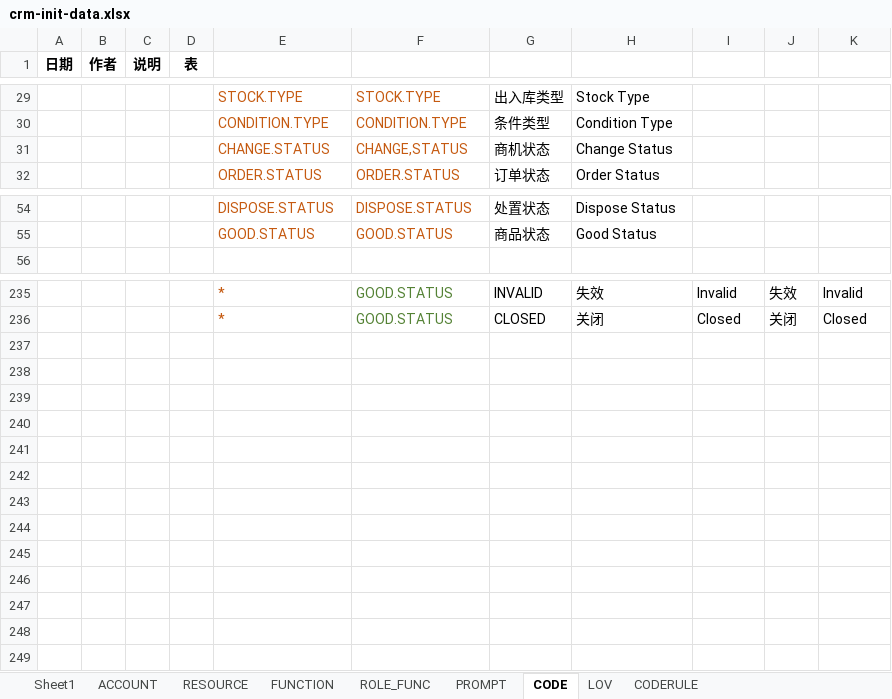
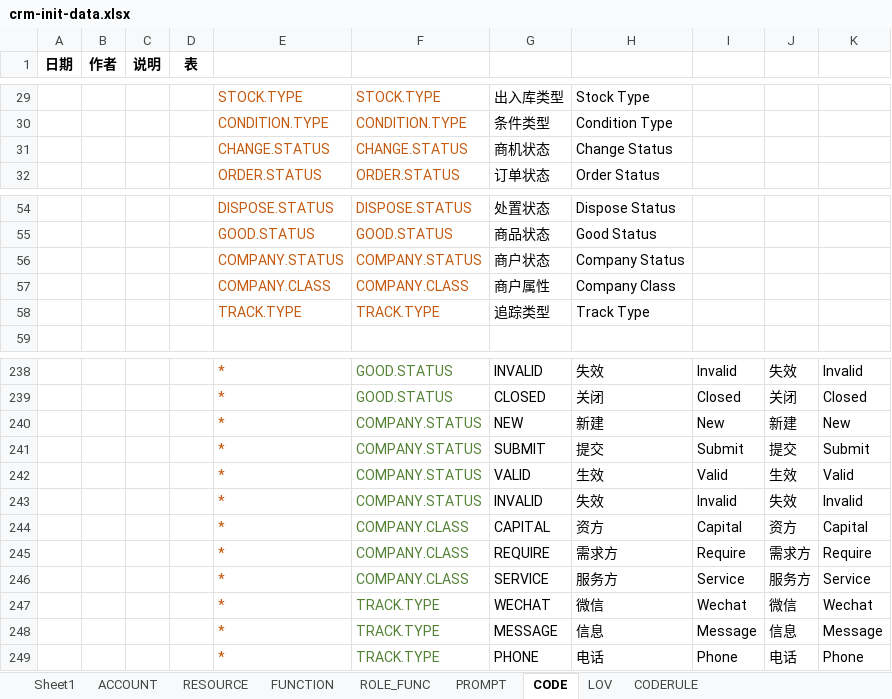
Before and after one commit to IvanStephenYuan/JRAP_Lease, an Excel workbook: jrap-crm-db/src/main/java/com/jingrui/jrap/db/data/crm-init-data.xlsx, sheet CODE, drawn as a sheet; only a part is shown, gaps mark what is left out; values as stored, in another font and other column widths than the file's, no borders; the diff names each change by its address in the sheet, - before the commit and + after, or states it on an @@ line.

```diff
--- a/jrap-crm-db/src/main/java/com/jingrui/jrap/db/data/crm-init-data.xlsx (sheet CODE)
+++ b/jrap-crm-db/src/main/java/com/jingrui/jrap/db/data/crm-init-data.xlsx (sheet CODE)
-F31: CHANGE,STATUS
+F31: CHANGE.STATUS
+row 56:  |  |  |  | COMPANY.STATUS | COMPANY.STATUS | 商户状态 | Company Status
+row 57:  |  |  |  | COMPANY.CLASS | COMPANY.CLASS | 商户属性 | Company Class
+row 58:  |  |  |  | TRACK.TYPE | TRACK.TYPE | 追踪类型 | Track Type
+row 240:  |  |  |  | * | COMPANY.STATUS | NEW | 新建 | New | 新建 | New
+row 241:  |  |  |  | * | COMPANY.STATUS | SUBMIT | 提交 | Submit | 提交 | Submit
+row 242:  |  |  |  | * | COMPANY.STATUS | VALID | 生效 | Valid | 生效 | Valid
+row 243:  |  |  |  | * | COMPANY.STATUS | INVALID | 失效 | Invalid | 失效 | Invalid
+row 244:  |  |  |  | * | COMPANY.CLASS | CAPITAL | 资方 | Capital | 资方 | Capital
+row 245:  |  |  |  | * | COMPANY.CLASS | REQUIRE | 需求方 | Require | 需求方 | Require
+row 246:  |  |  |  | * | COMPANY.CLASS | SERVICE | 服务方 | Service | 服务方 | Service
+row 247:  |  |  |  | * | TRACK.TYPE | WECHAT | 微信 | Wechat | 微信 | Wechat
+row 248:  |  |  |  | * | TRACK.TYPE | MESSAGE | 信息 | Message | 信息 | Message
+row 249:  |  |  |  | * | TRACK.TYPE | PHONE | 电话 | Phone | 电话 | Phone
```
Also changed, not shown: sheet PROMPT, sheet RESOURCE, sheet FUNCTION, sheet LOV, sheet CODERULE, sheet ROLE_FUNC, 3 other files.
